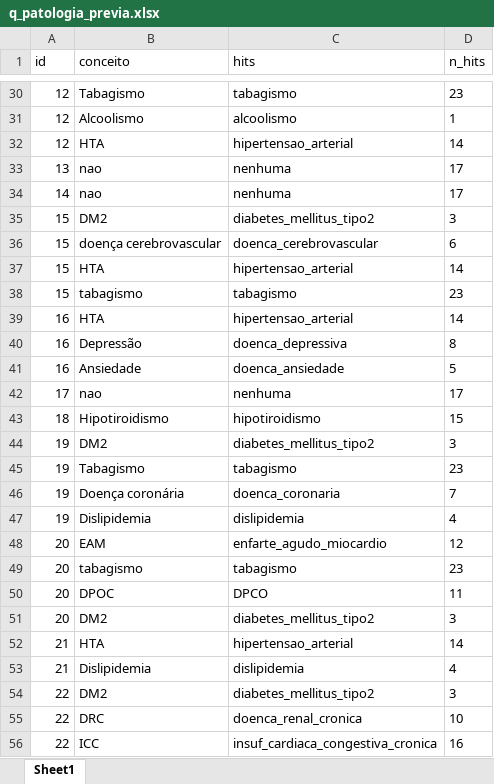
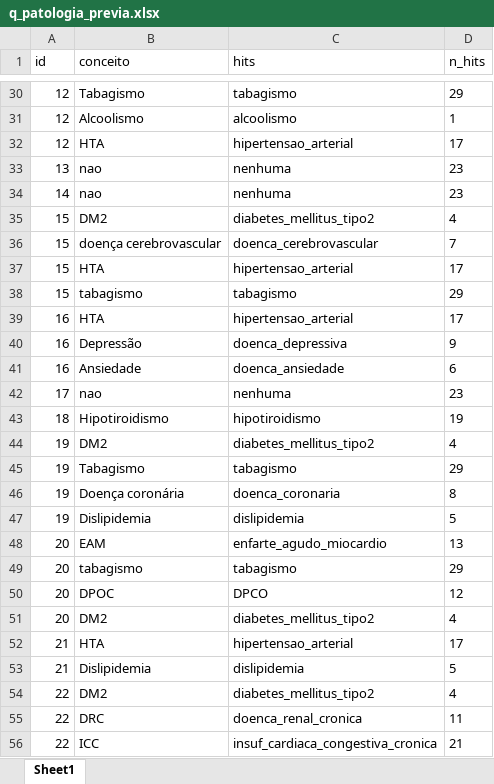
Before and after one commit to gusmmm/anestesia.info, an Excel workbook: output/q_patologia_previa.xlsx, sheet Sheet1, drawn as a sheet; only a part is shown, gaps mark what is left out; values as stored, in another font and other column widths than the file's, no borders; the diff covers the shown part only; the diff names each change by its address in the sheet, - before the commit and + after, or states it on an @@ line.

```diff
--- a/output/q_patologia_previa.xlsx (sheet Sheet1)
+++ b/output/q_patologia_previa.xlsx (sheet Sheet1)
-D30 (n_hits): 23
+D30 (n_hits): 29
-D32 (n_hits): 14
+D32 (n_hits): 17
-D33:D34 (n_hits): 17
+D33:D34 (n_hits): 23
-D35 (n_hits): 3
+D35 (n_hits): 4
-D36 (n_hits): 6
+D36 (n_hits): 7
-D37 (n_hits): 14
+D37 (n_hits): 17
-D38 (n_hits): 23
+D38 (n_hits): 29
-D39 (n_hits): 14
+D39 (n_hits): 17
-D40 (n_hits): 8
+D40 (n_hits): 9
-D41 (n_hits): 5
+D41 (n_hits): 6
-D42 (n_hits): 17
+D42 (n_hits): 23
-D43 (n_hits): 15
+D43 (n_hits): 19
-D44 (n_hits): 3
+D44 (n_hits): 4
-D45 (n_hits): 23
+D45 (n_hits): 29
-D46 (n_hits): 7
+D46 (n_hits): 8
-D47 (n_hits): 4
+D47 (n_hits): 5
-D48 (n_hits): 12
+D48 (n_hits): 13
-D49 (n_hits): 23
+D49 (n_hits): 29
-D50 (n_hits): 11
+D50 (n_hits): 12
-D51 (n_hits): 3
+D51 (n_hits): 4
-D52 (n_hits): 14
+D52 (n_hits): 17
-D53 (n_hits): 4
+D53 (n_hits): 5
-D54 (n_hits): 3
+D54 (n_hits): 4
-D55 (n_hits): 10
+D55 (n_hits): 11
-D56 (n_hits): 16
+D56 (n_hits): 21
```
Also changed, not shown: 38 added rows, 26 removed rows and 100 edited cells elsewhere in this sheet, output/patologia_previa.xlsx, output/patologia_previa_classes.xlsx, 11 other files.
